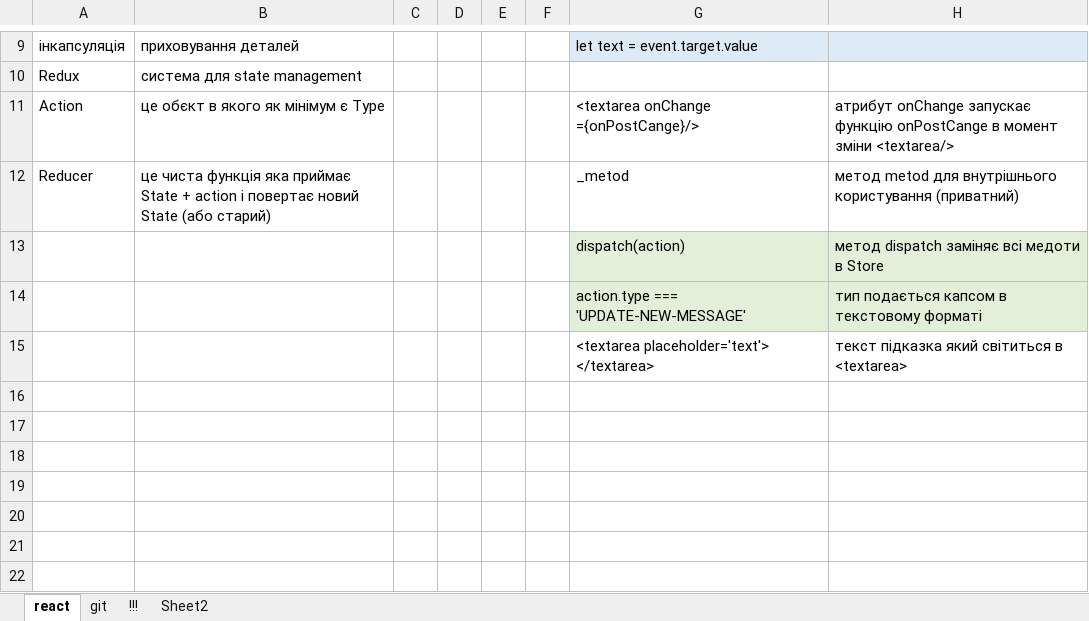
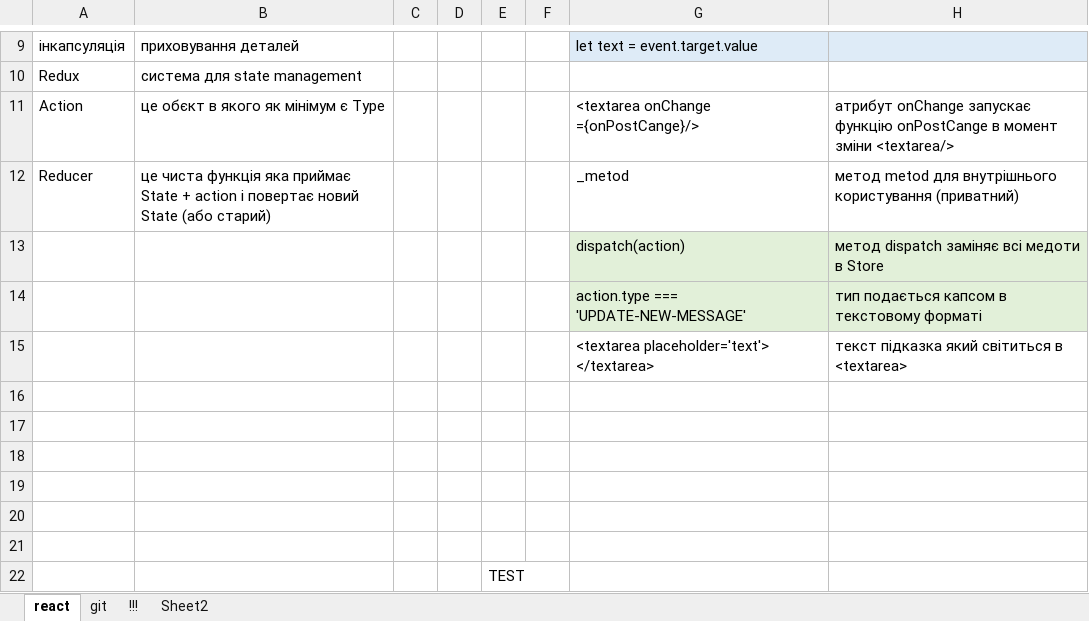
Before and after one commit to vodm1001/social_page, an Excel workbook: React.xlsx, sheet react, drawn as a sheet; only a part is shown, gaps mark what is left out; values as stored, in another font and other column widths than the file's, no borders; the diff names each change by its address in the sheet, - before the commit and + after, or states it on an @@ line.

Commit message:
14.02.2022_test

```diff
--- a/React.xlsx (sheet react)
+++ b/React.xlsx (sheet react)
+row 16: (empty)
+row 17: (empty)
+row 18: (empty)
+row 19: (empty)
+row 20: (empty)
+row 21: (empty)
+row 22:  |  |  |  | TEST
```
Also changed, not shown: 1 other file.
